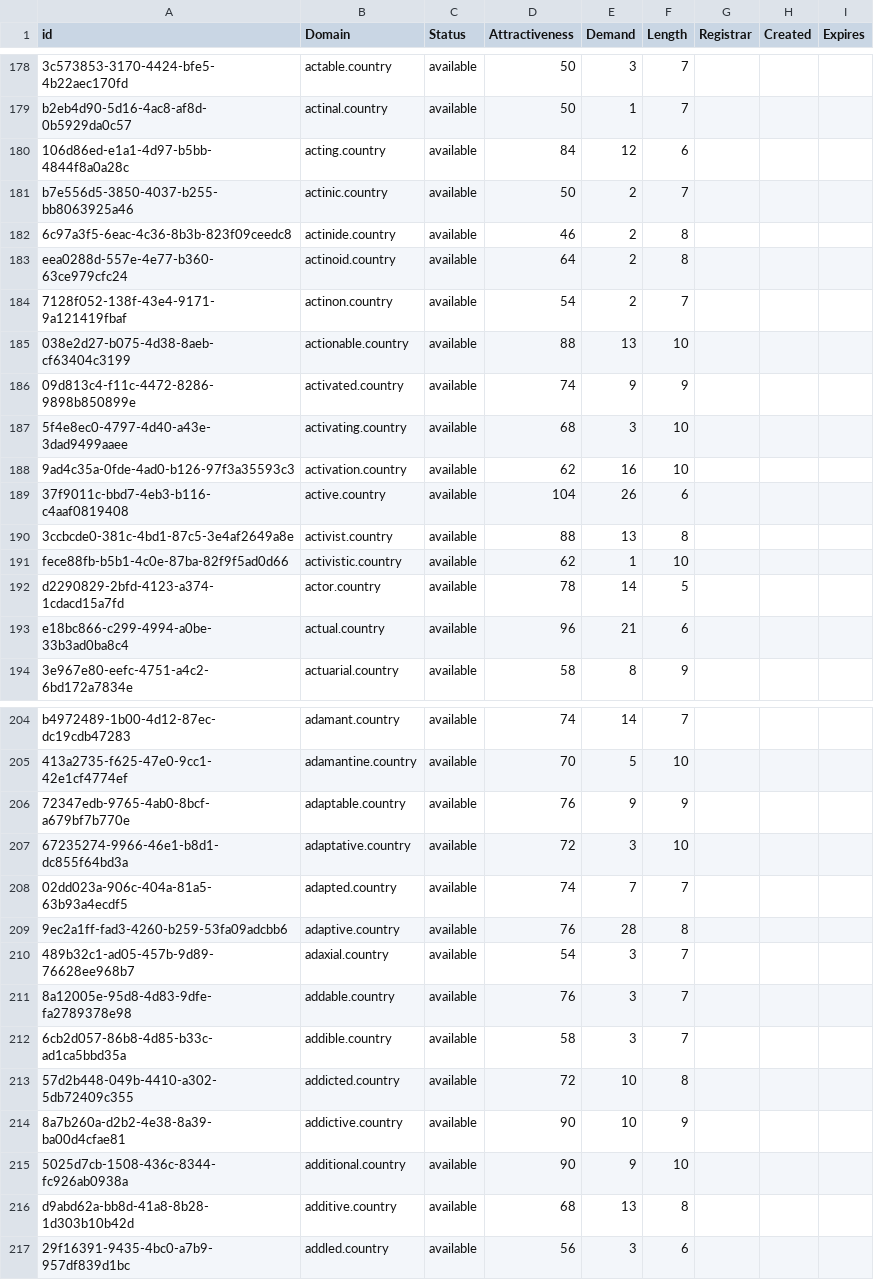
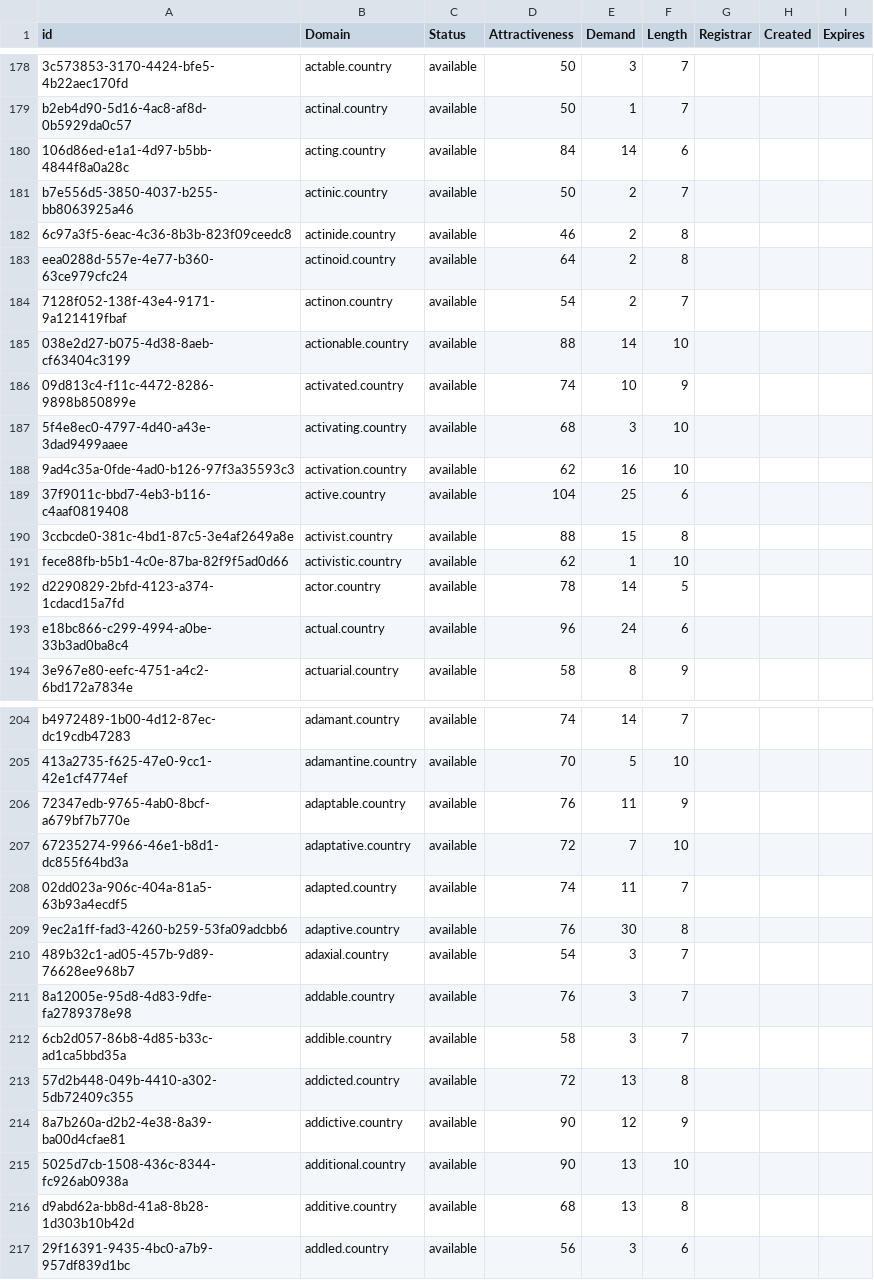
Before and after one commit to UniqueDomains/country-oneword-domains, a CSV file: country.csv, drawn as a sheet; only a part is shown, gaps mark what is left out; the diff covers the shown part only; the diff names each change by its address in the sheet, - before the commit and + after, or states it on an @@ line.

Commit message:
Domains update

```diff
--- a/country.csv
+++ b/country.csv
-E180 (Demand): 12
+E180 (Demand): 14
-E185 (Demand): 13
+E185 (Demand): 14
-E186 (Demand): 9
+E186 (Demand): 10
-E189 (Demand): 26
+E189 (Demand): 25
-E190 (Demand): 13
+E190 (Demand): 15
-E193 (Demand): 21
+E193 (Demand): 24
-E206 (Demand): 9
+E206 (Demand): 11
-E207 (Demand): 3
+E207 (Demand): 7
-E208 (Demand): 7
+E208 (Demand): 11
-E209 (Demand): 28
+E209 (Demand): 30
-E213 (Demand): 10
+E213 (Demand): 13
-E214 (Demand): 10
+E214 (Demand): 12
-E215 (Demand): 9
+E215 (Demand): 13
```
Also changed, not shown: 87 edited cells elsewhere in this file, 2 other files.
